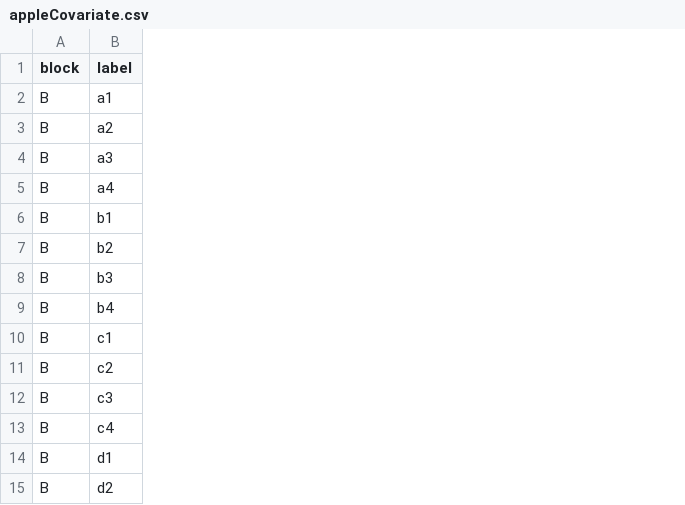
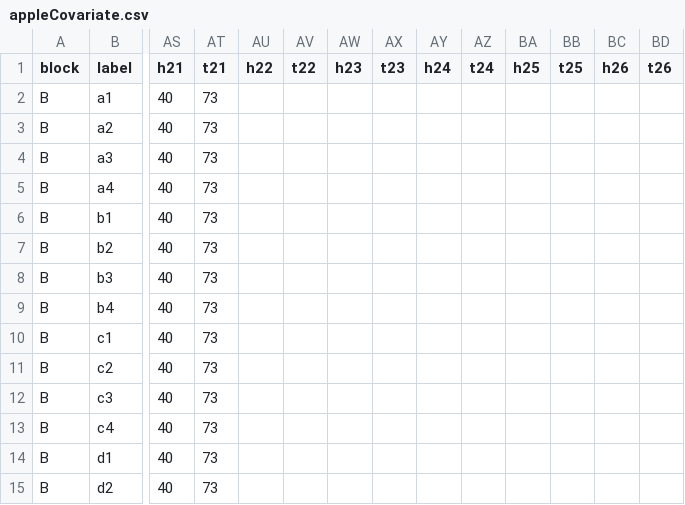
Before and after one commit to jtrobec/mids-w241-fa2020-fp, a CSV file: data/B/experiment1/appleCovariate.csv, drawn as a sheet; only a part is shown, gaps mark what is left out; the diff covers the shown part only; the diff names each change by its address in the sheet, - before the commit and + after, or states it on an @@ line.

```diff
--- a/data/B/experiment1/appleCovariate.csv
+++ b/data/B/experiment1/appleCovariate.csv
+column AS (h21), rows 2-15: all 40
+column AT (t21), rows 2-15: all 73
+column AU (h22), empty
+column AV (t22), empty
+column AW (h23), empty
+column AX (t23), empty
+column AY (h24), empty
+column AZ (t24), empty
+column BA (h25), empty
+column BB (t25), empty
+column BC (h26), empty
+column BD (t26), empty
```
Also changed, not shown: 3 added columns elsewhere in this file, 14 other files.
